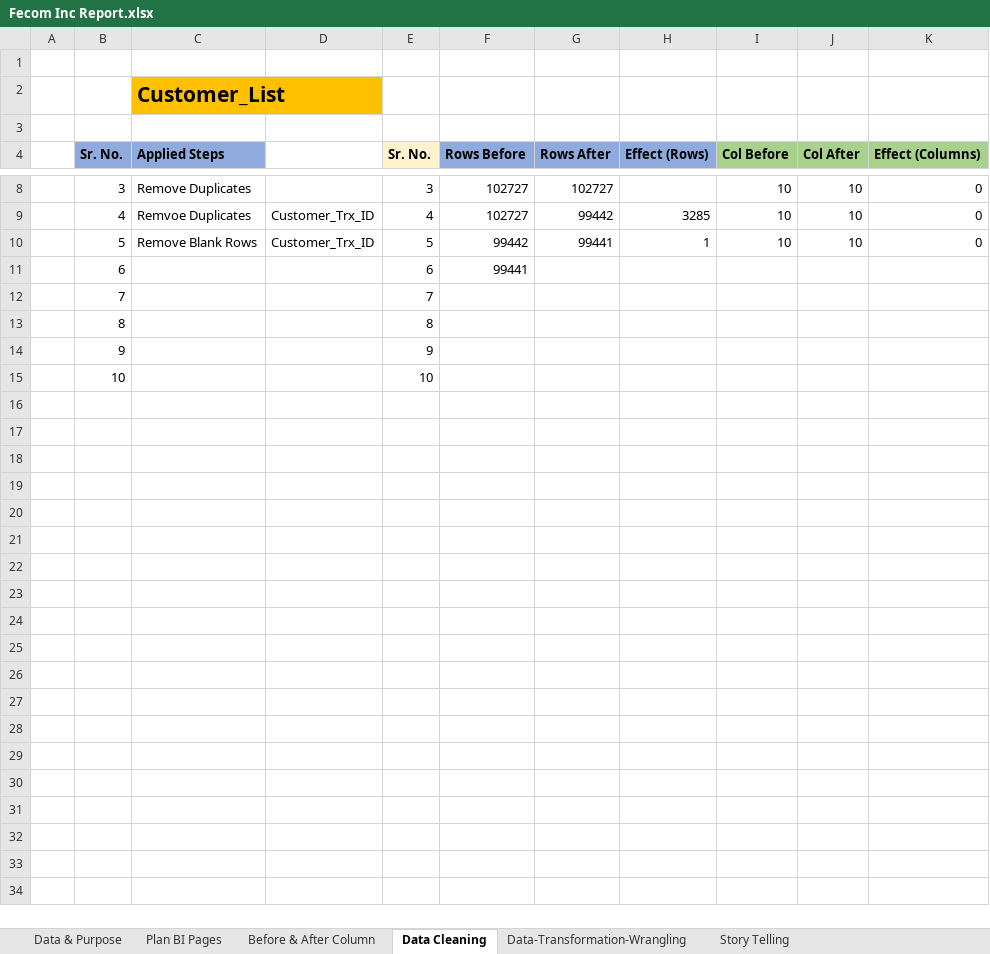
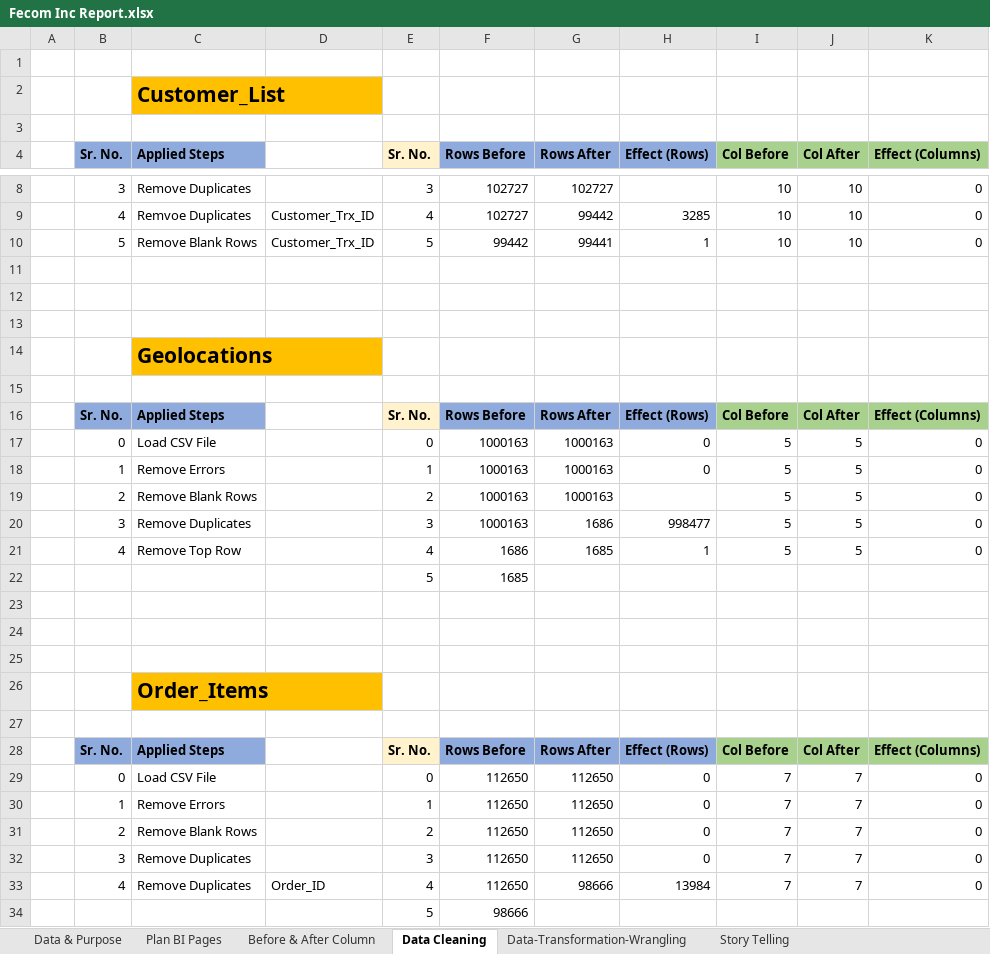
Before and after one commit to prafullwahatule/BI-Fecom-Inc-Report, an Excel workbook: Report/Fecom Inc Report.xlsx, sheet Data Cleaning, drawn as a sheet; only a part is shown, gaps mark what is left out; values as stored, in another font and other column widths than the file's, no borders; addresses are those after the commit; the diff names each change by its address in the sheet, - before the commit and + after, or states it on an @@ line.

Commit message:
Add 2 more table 1.Geolocations & 2.Order_Items

```diff
--- a/Report/Fecom Inc Report.xlsx (sheet Data Cleaning)
+++ b/Report/Fecom Inc Report.xlsx (sheet Data Cleaning)
-row 11:  | 6 |  |  | 6 | 99441
+row 11: (empty)
-row 12:  | 7 |  |  | 7
+row 12: (empty)
-row 13:  | 8 |  |  | 8
+row 13: (empty)
+row 14:  |  | Geolocations
-row 15:  | 9 |  |  | 9
+row 15: (empty)
+row 16:  | Sr. No. | Applied Steps |  | Sr. No. | Rows Before | Rows After | Effect (Rows) | Col Before | Col After | Effect (Columns)
+row 17:  | 0 | Load CSV File |  | 0 | 1000163 | 1000163 | 0 | 5 | 5 | 0
+row 18:  | 1 | Remove Errors |  | 1 | 1000163 | 1000163 | 0 | 5 | 5 | 0
+row 19:  | 2 | Remove Blank Rows |  | 2 | 1000163 | 1000163 |  | 5 | 5 | 0
+row 20:  | 3 | Remove Duplicates |  | 3 | 1000163 | 1686 | 998477 | 5 | 5 | 0
+row 21:  | 4 | Remove Top Row |  | 4 | 1686 | 1685 | 1 | 5 | 5 | 0
+row 22:  |  |  |  | 5 | 1685
-row 23:  | 10 |  |  | 10
+row 23: (empty)
+row 24: (empty)
+row 25: (empty)
+row 26:  |  | Order_Items
+row 27: (empty)
+row 28:  | Sr. No. | Applied Steps |  | Sr. No. | Rows Before | Rows After | Effect (Rows) | Col Before | Col After | Effect (Columns)
+row 29:  | 0 | Load CSV File |  | 0 | 112650 | 112650 | 0 | 7 | 7 | 0
+row 30:  | 1 | Remove Errors |  | 1 | 112650 | 112650 | 0 | 7 | 7 | 0
+row 31:  | 2 | Remove Blank Rows |  | 2 | 112650 | 112650 | 0 | 7 | 7 | 0
+row 32:  | 3 | Remove Duplicates |  | 3 | 112650 | 112650 | 0 | 7 | 7 | 0
+row 33:  | 4 | Remove Duplicates | Order_ID | 4 | 112650 | 98666 | 13984 | 7 | 7 | 0
+row 34:  |  |  |  | 5 | 98666
```
Also changed, not shown: sheet Before & After Column, 2 other files.
